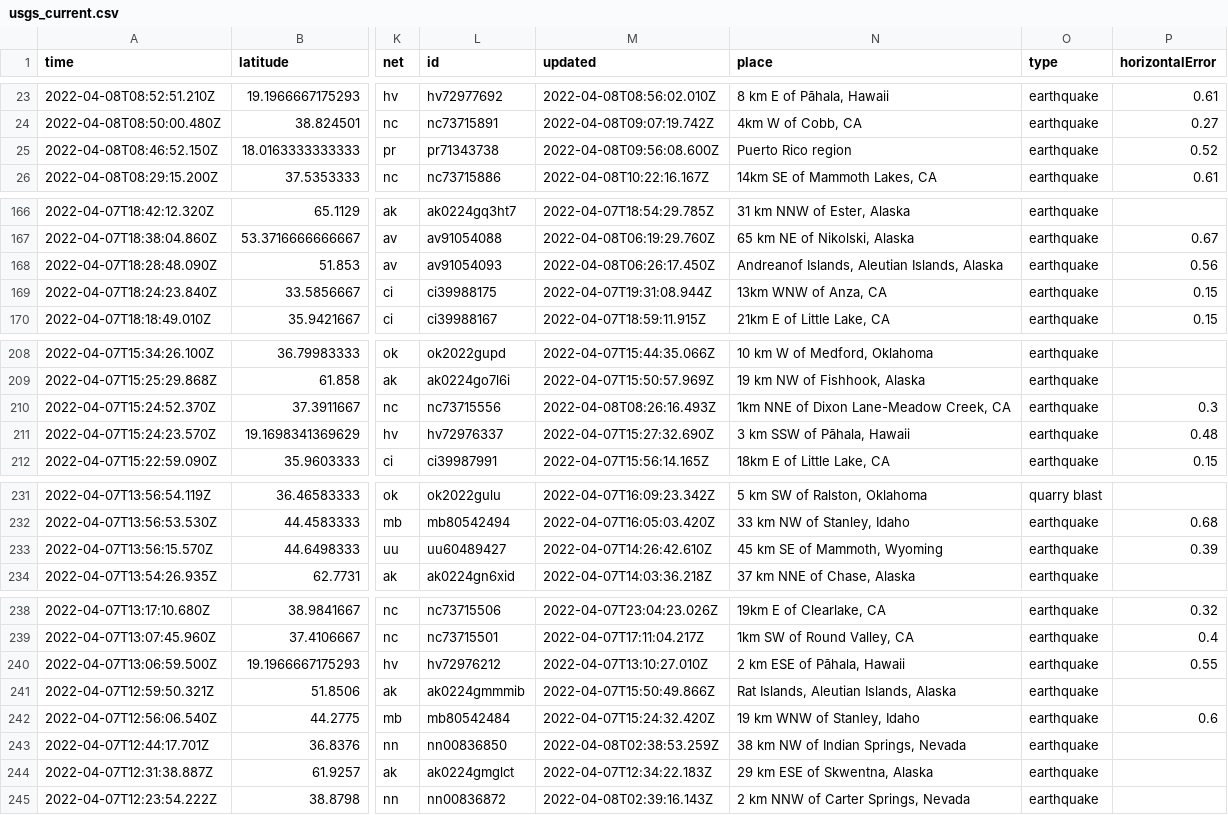
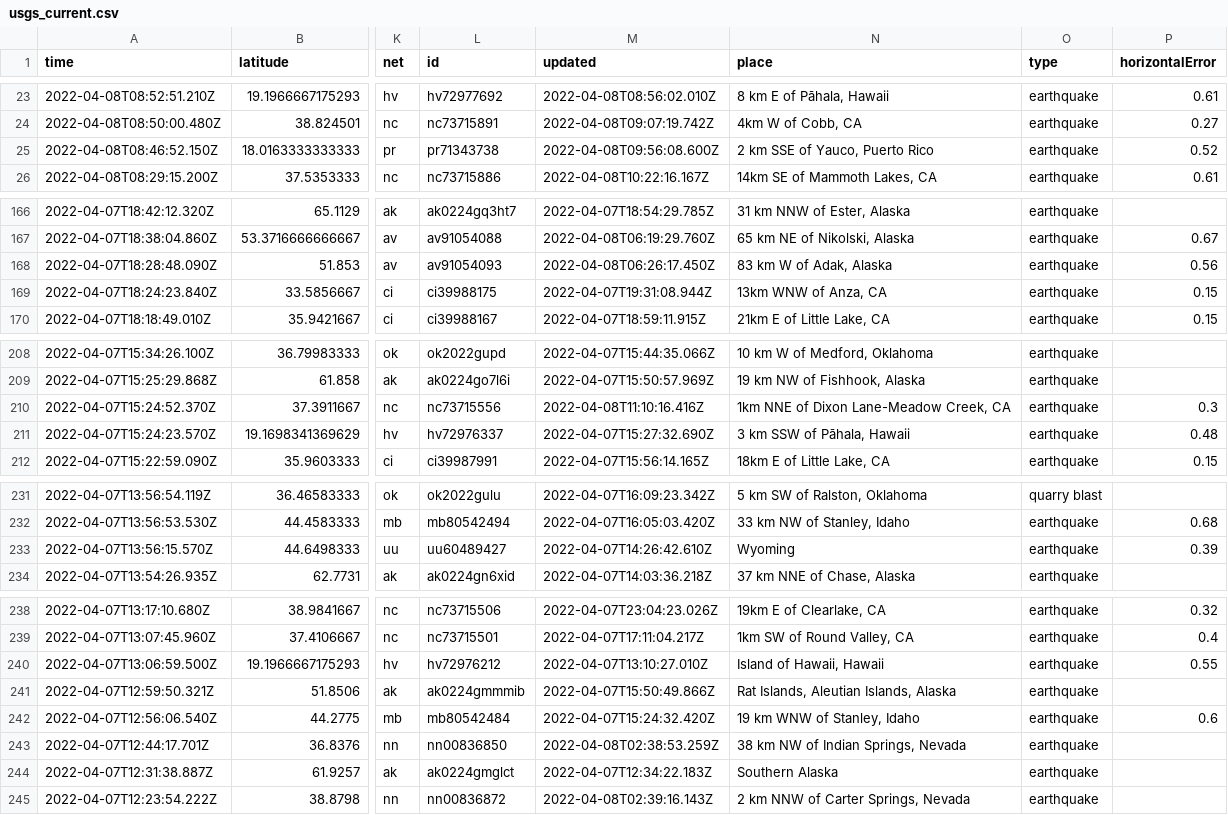
Before and after one commit to profrobwells/nicar22-github-actions, a CSV file: usgs_current.csv, drawn as a sheet; only a part is shown, gaps mark what is left out; the diff covers the shown part only; the diff names each change by its address in the sheet, - before the commit and + after, or states it on an @@ line.

```diff
--- a/usgs_current.csv
+++ b/usgs_current.csv
-N25 (place): Puerto Rico region
+N25 (place): 2 km SSE of Yauco, Puerto Rico
-N168 (place): Andreanof Islands, Aleutian Islands, Alaska
+N168 (place): 83 km W of Adak, Alaska
-M210 (updated): 2022-04-08T08:26:16.493Z
+M210 (updated): 2022-04-08T11:10:16.416Z
-N233 (place): 45 km SE of Mammoth, Wyoming
+N233 (place): Wyoming
-N240 (place): 2 km ESE of Pāhala, Hawaii
+N240 (place): Island of Hawaii, Hawaii
-N244 (place): 29 km ESE of Skwentna, Alaska
+N244 (place): Southern Alaska
```
Also changed, not shown: 1 added row, 4 removed rows and 7 edited cells elsewhere in this file.
